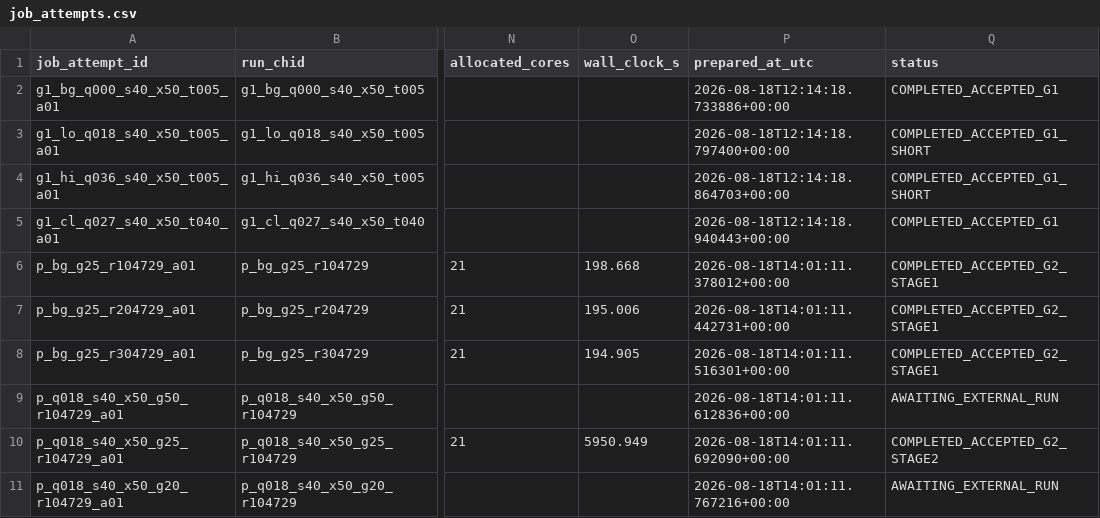
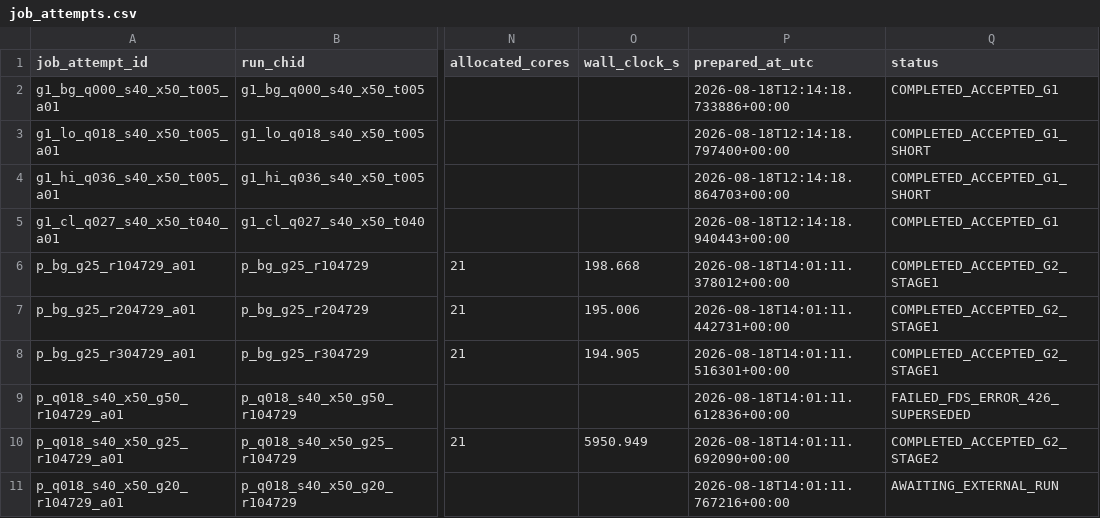
Before and after one commit to baoerger/tunnel-fire-research, a CSV file: config/job_attempts.csv, drawn as a sheet; only a part is shown, gaps mark what is left out; the diff covers the shown part only; the diff names each change by its address in the sheet, - before the commit and + after, or states it on an @@ line.

```diff
--- a/config/job_attempts.csv
+++ b/config/job_attempts.csv
-Q9 (status): AWAITING_EXTERNAL_RUN
+Q9 (status): FAILED_FDS_ERROR_426_SUPERSEDED
```
Also changed, not shown: 2 added rows and 1 edited cell elsewhere in this file, config/case_registry.csv, config/pilot_cases.csv, 12 other files.
